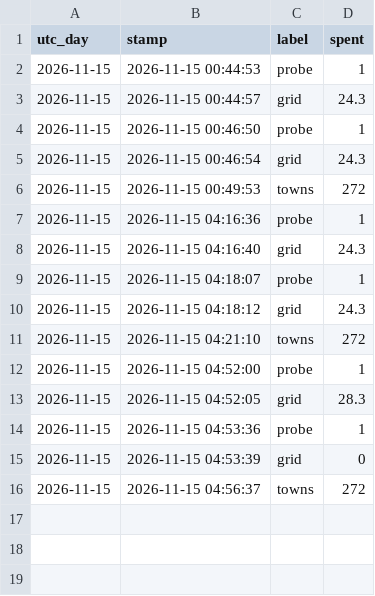
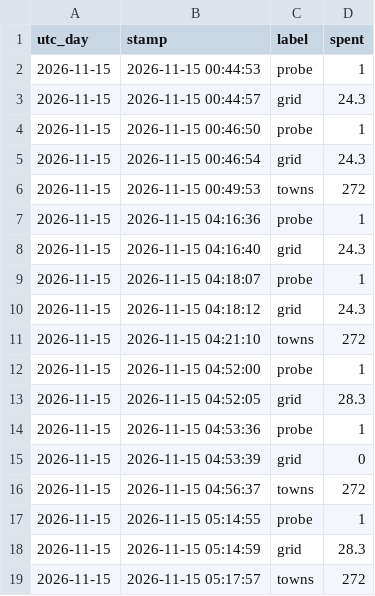
Before and after one commit to ben-ovenden/leaf-blast-epirice, a CSV file: ifs/blast_outputs_ifs/weighted_spend.csv, drawn as a sheet; the diff names each change by its address in the sheet, - before the commit and + after, or states it on an @@ line.

```diff
--- a/ifs/blast_outputs_ifs/weighted_spend.csv
+++ b/ifs/blast_outputs_ifs/weighted_spend.csv
+row 17: 2026-11-15 | 2026-11-15 05:14:55 | probe | 1
+row 18: 2026-11-15 | 2026-11-15 05:14:59 | grid | 28.3
+row 19: 2026-11-15 | 2026-11-15 05:17:57 | towns | 272
```
Also changed, not shown: 2 other files.
